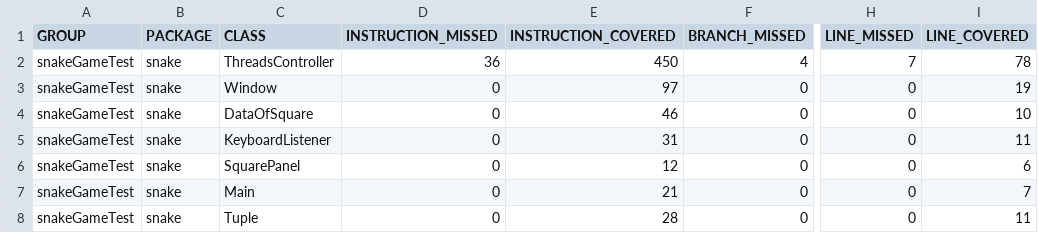
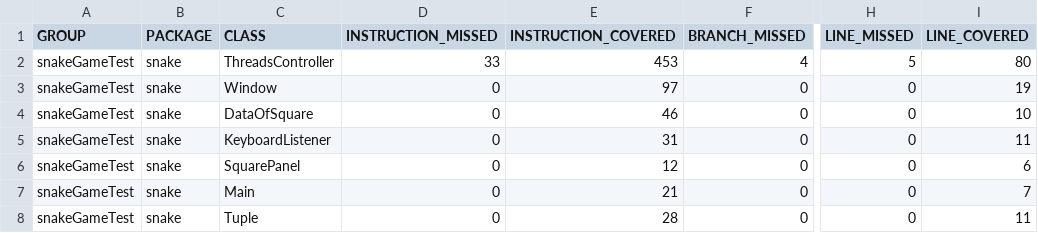
Before and after one commit to TabishHussainRaza/snakeGameTest, a CSV file: jacoco/jacoco.csv, drawn as a sheet; only a part is shown, gaps mark what is left out; the diff names each change by its address in the sheet, - before the commit and + after, or states it on an @@ line.

```diff
--- a/jacoco/jacoco.csv
+++ b/jacoco/jacoco.csv
-D2 (INSTRUCTION_MISSED): 36
+D2 (INSTRUCTION_MISSED): 33
-E2 (INSTRUCTION_COVERED): 450
+E2 (INSTRUCTION_COVERED): 453
-H2 (LINE_MISSED): 7
+H2 (LINE_MISSED): 5
-I2 (LINE_COVERED): 78
+I2 (LINE_COVERED): 80
```
Also changed, not shown: 8 other files.
